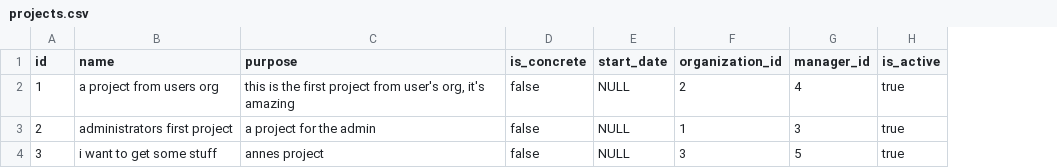
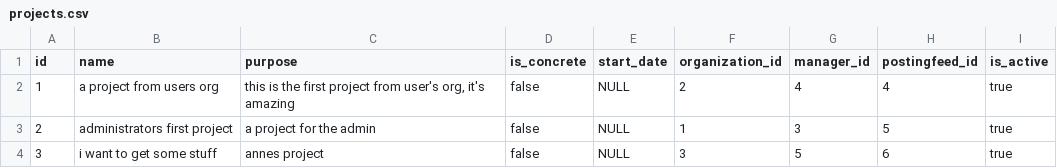
Before and after one commit to hakla/respondeco.org, a CSV file: src/main/resources/config/liquibase/projects.csv, drawn as a sheet; the diff names each change by its address in the sheet, - before the commit and + after, or states it on an @@ line.

Commit message:
RESP-49 adding db for postings

```diff
--- a/src/main/resources/config/liquibase/projects.csv
+++ b/src/main/resources/config/liquibase/projects.csv
+column H (postingfeed_id), rows 2-4: 4 | 5 | 6
```
Also changed, not shown: 13 other files.
